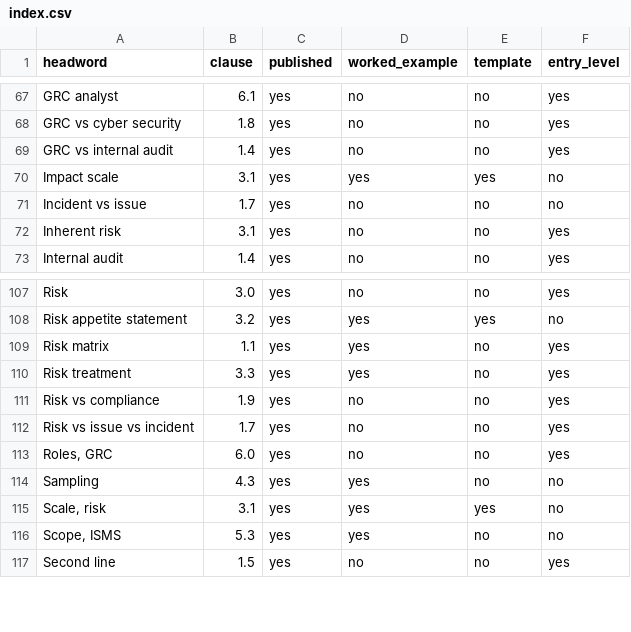
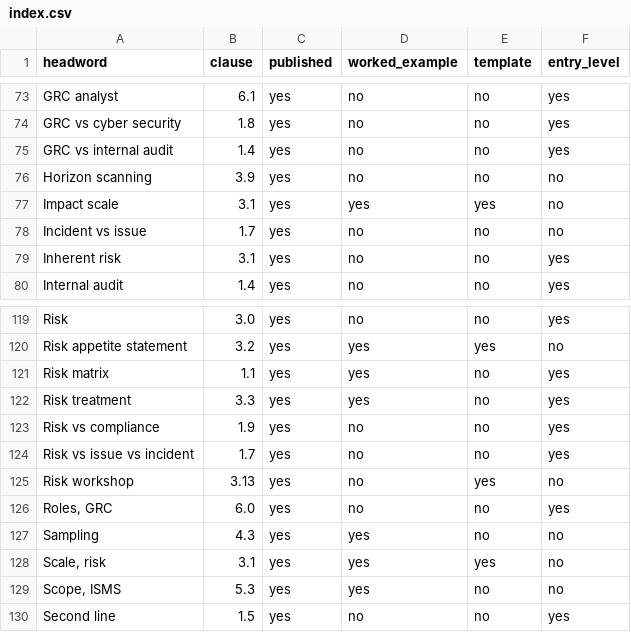
Before and after one commit to sh4mbhavi/grc-wiki, a CSV file: next/public/a-z/index.csv, drawn as a sheet; only a part is shown, gaps mark what is left out; the diff covers the shown part only; the diff names each change by its address in the sheet, - before the commit and + after, or states it on an @@ line.

```diff
--- a/next/public/a-z/index.csv
+++ b/next/public/a-z/index.csv
+row 76: Horizon scanning | 3.9 | yes | no | no | no
+row 125: Risk workshop | 3.13 | yes | no | yes | no
```
Also changed, not shown: 13 added rows and 16 edited cells elsewhere in this file, 13 other files.
